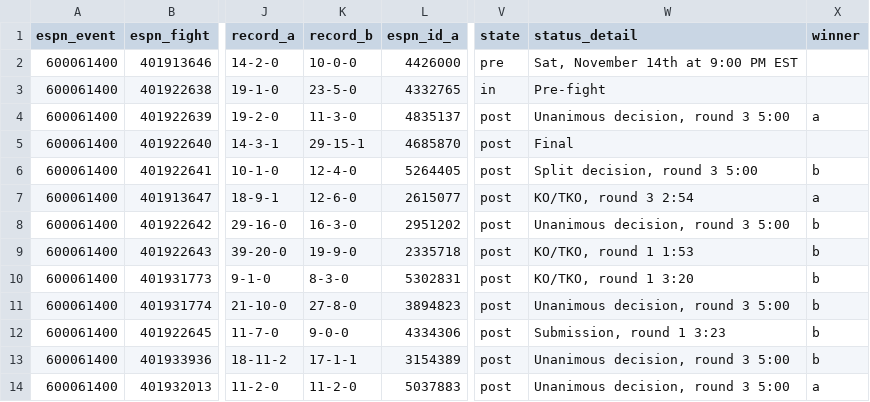
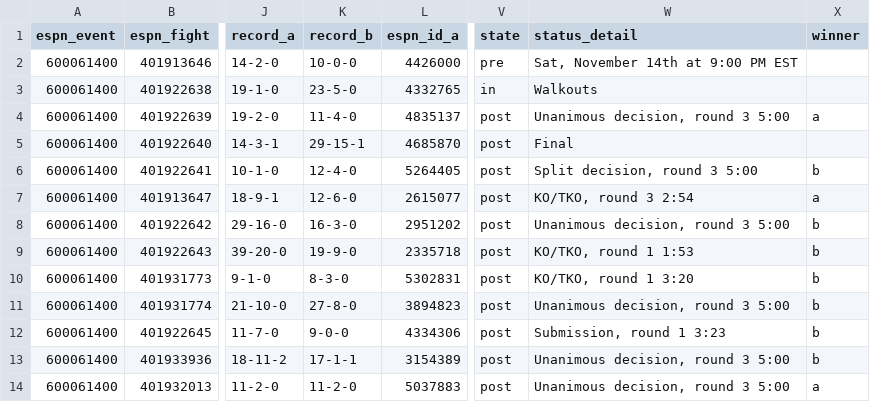
Before and after one commit to Jono-bit-trade/jonos-ufc-picks, a CSV file: data/espn_card.csv, drawn as a sheet; only a part is shown, gaps mark what is left out; the diff names each change by its address in the sheet, - before the commit and + after, or states it on an @@ line.

```diff
--- a/data/espn_card.csv
+++ b/data/espn_card.csv
-W3 (status_detail): Pre-fight
+W3 (status_detail): Walkouts
-K4 (record_b): 11-3-0
+K4 (record_b): 11-4-0
```
Also changed, not shown: data/espn_results.csv, data/line_history.csv, 6 other files.
